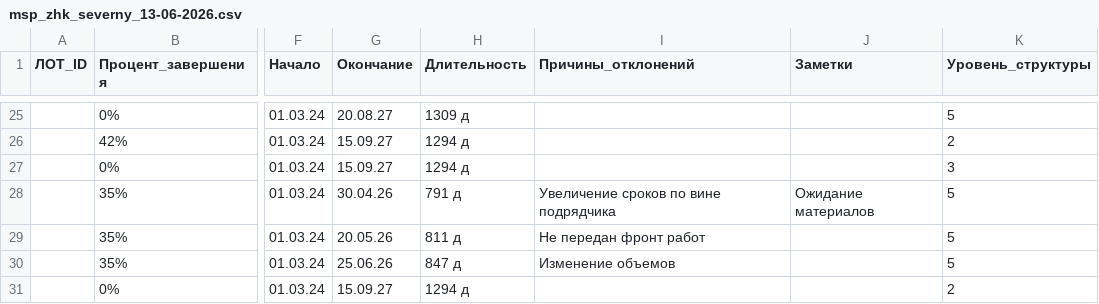
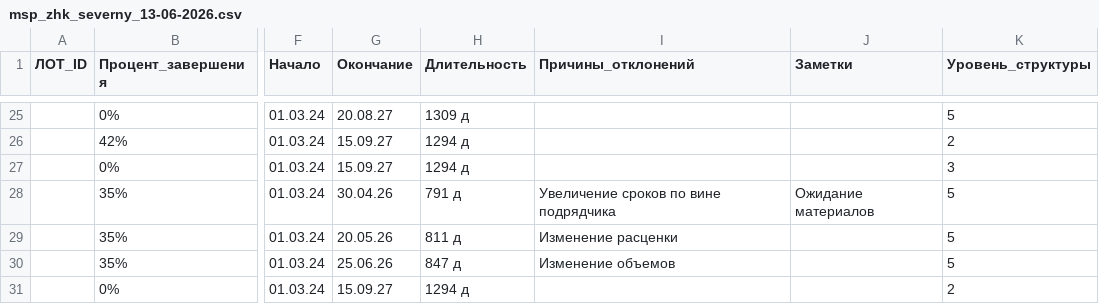
Before and after one commit to pyLexxDramma/bi-analytics-showcase, a CSV file: showcase_data/web/msp_zhk_severny_13-06-2026.csv, drawn as a sheet; only a part is shown, gaps mark what is left out; the diff names each change by its address in the sheet, - before the commit and + after, or states it on an @@ line.

```diff
--- a/showcase_data/web/msp_zhk_severny_13-06-2026.csv
+++ b/showcase_data/web/msp_zhk_severny_13-06-2026.csv
-I29 (Причины_отклонений): Не передан фронт работ
+I29 (Причины_отклонений): Изменение расценки
```
Also changed, not shown: showcase_data/web/msp_bc_gorizont_13-06-2026.csv, showcase_data/web/msp_kvartal_alfa_13-06-2026.csv, 18 other files.
